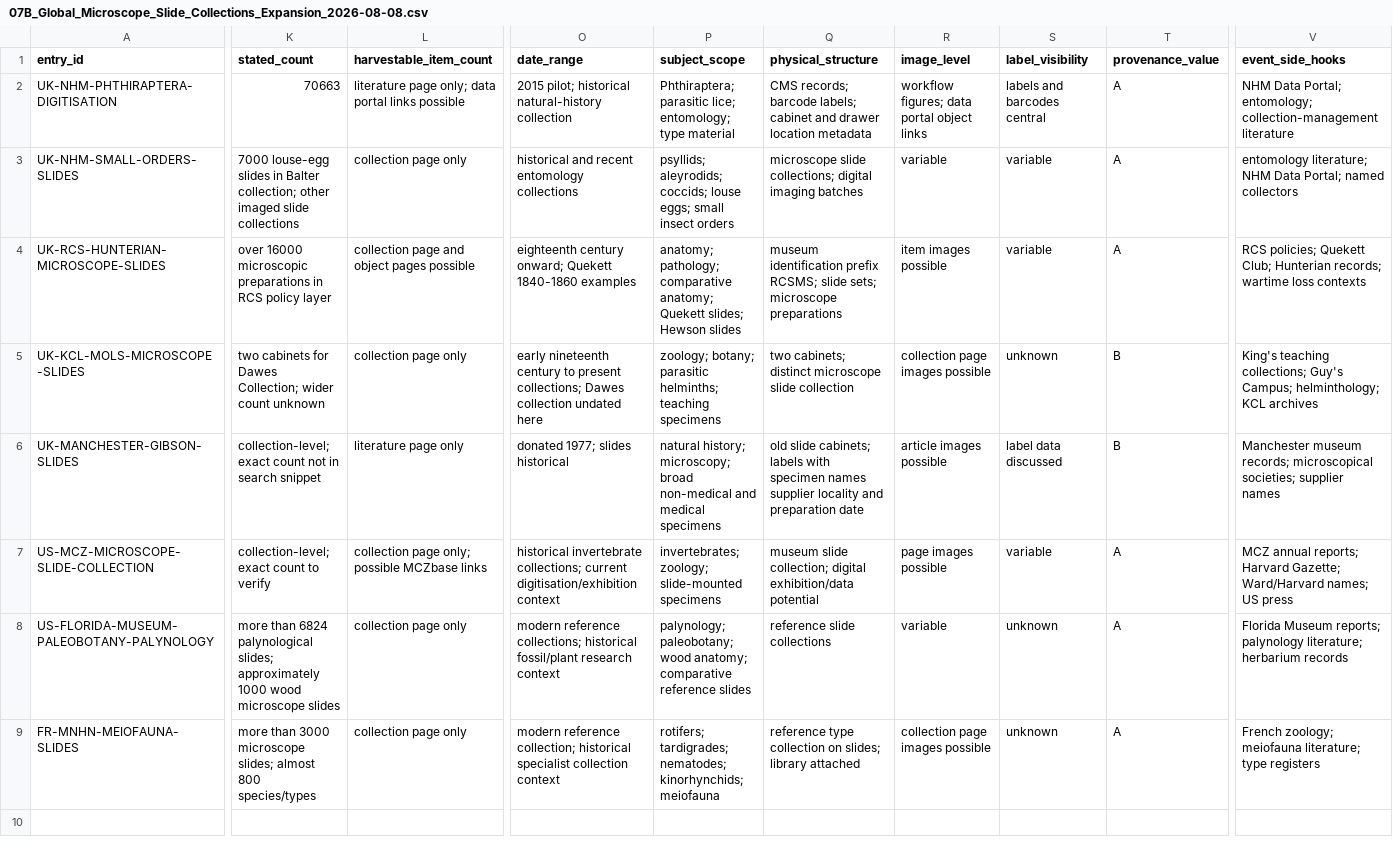
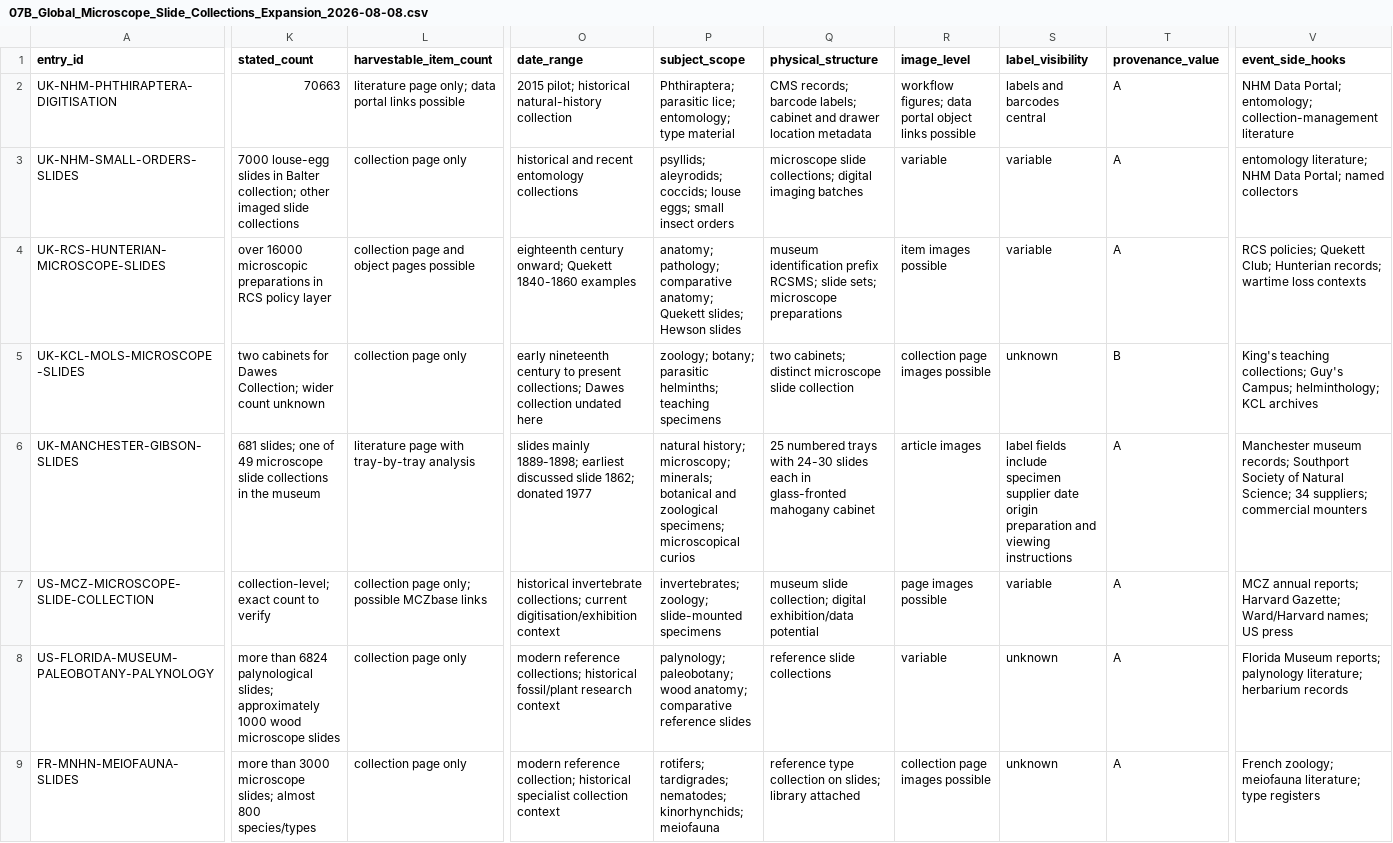
Before and after one commit to zhhos98-cell/Blachka_corpus, a CSV file: data/survey/07B_Global_Microscope_Slide_Collections_Expansion_2026-08-08.csv, drawn as a sheet; only a part is shown, gaps mark what is left out; the diff covers the shown part only; the diff names each change by its address in the sheet, - before the commit and + after, or states it on an @@ line.

Commit message:
Strengthen Manchester Gibson survey record

```diff
--- a/data/survey/07B_Global_Microscope_Slide_Collections_Expansion_2026-08-08.csv
+++ b/data/survey/07B_Global_Microscope_Slide_Collections_Expansion_2026-08-08.csv
-R2 (image_level): …object links
+R2 (image_level): …object links possible
-K6 (stated_count): collection-level; exact count not in search snippet
+K6 (stated_count): 681 slides; one of 49 microscope slide collections in the museum
-L6 (harvestable_item_count): literature page only
+L6 (harvestable_item_count): literature page with tray-by-tray analysis
-O6 (date_range): donated 1977; slides historical
+O6 (date_range): slides mainly 1889-1898; earliest discussed slide 1862; donated 1977
-P6 (subject_scope): …history; microscopy; broad non-medical and medical specimens
+P6 (subject_scope): …history; microscopy; minerals; botanical and zoological specimens; microscopical curios
-Q6 (physical_structure): old slide cabinets; labels with specimen names supplier locality and preparation date
+Q6 (physical_structure): 25 numbered trays with 24-30 slides each in glass-fronted mahogany cabinet
-R6 (image_level): article images possible
+R6 (image_level): article images
-S6 (label_visibility): label data discussed
+S6 (label_visibility): label fields include specimen supplier date origin preparation and viewing instructions
-T6 (provenance_value): B
+T6 (provenance_value): A
-V6 (event_side_hooks): …museum records; microscopical societies; supplier names
+V6 (event_side_hooks): …museum records; Southport Society of Natural Science; 34 suppliers; commercial mounters
```
Also changed, not shown: 1 edited cell elsewhere in this file.
